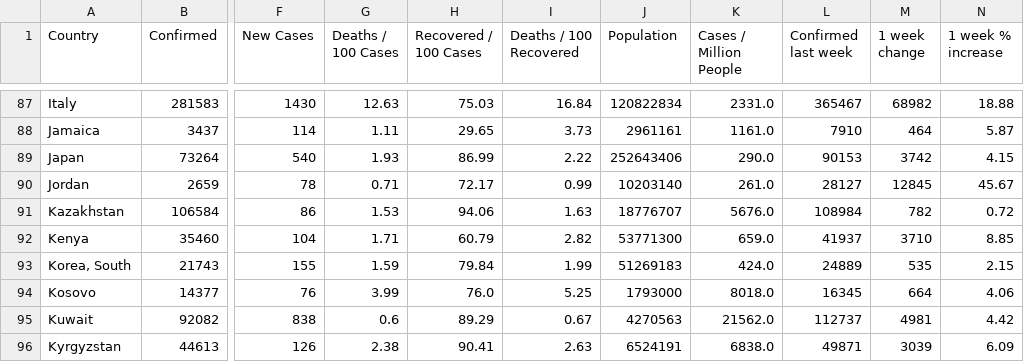
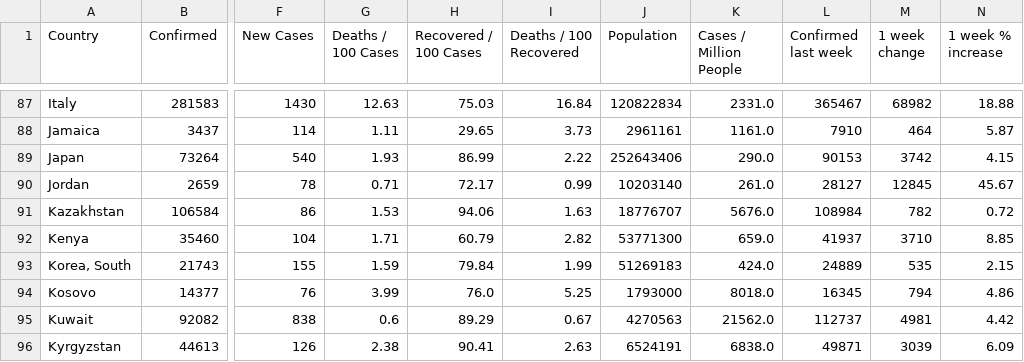
Before and after one commit to pallavi176/Covid-19-Preprocessed-Dataset, a CSV file: preprocessed/countrywise.csv, drawn as a sheet; only a part is shown, gaps mark what is left out; the diff names each change by its address in the sheet, - before the commit and + after, or states it on an @@ line.

```diff
--- a/preprocessed/countrywise.csv
+++ b/preprocessed/countrywise.csv
-M94 (1 week change): 664
+M94 (1 week change): 794
-N94 (1 week % increase): 4.06
+N94 (1 week % increase): 4.86
```
Also changed, not shown: preprocessed/daywise.csv, 1 other file.
